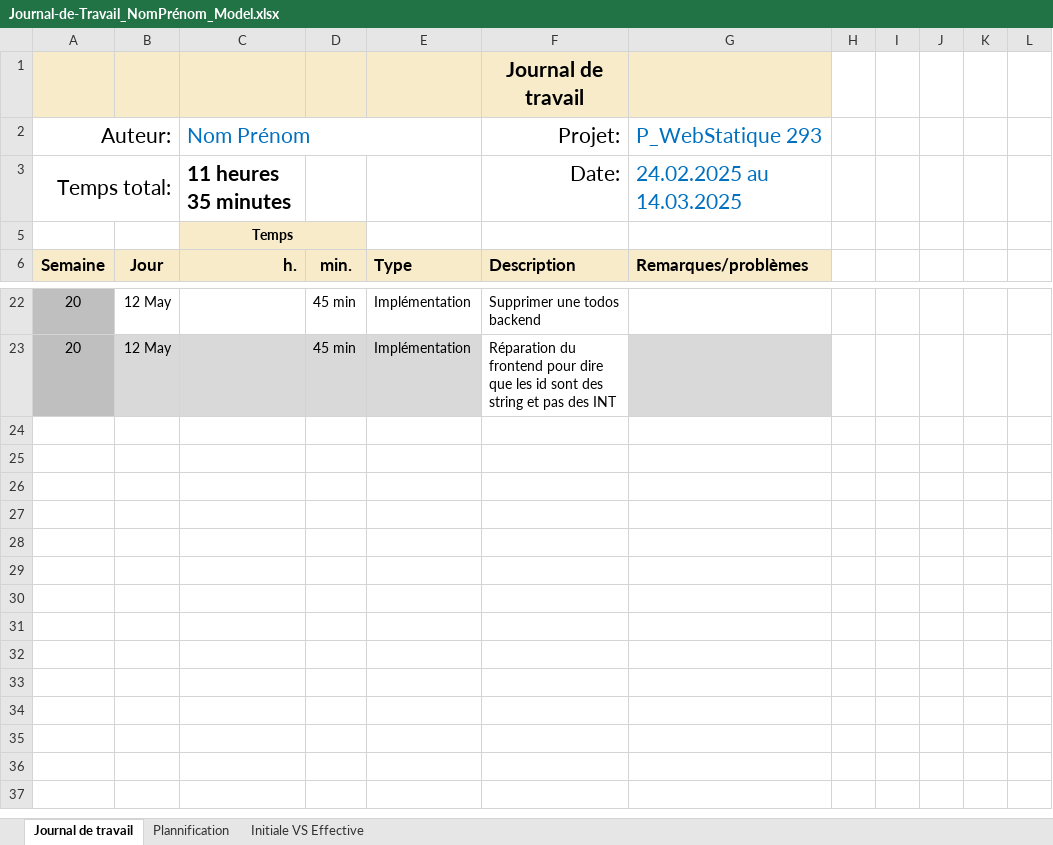
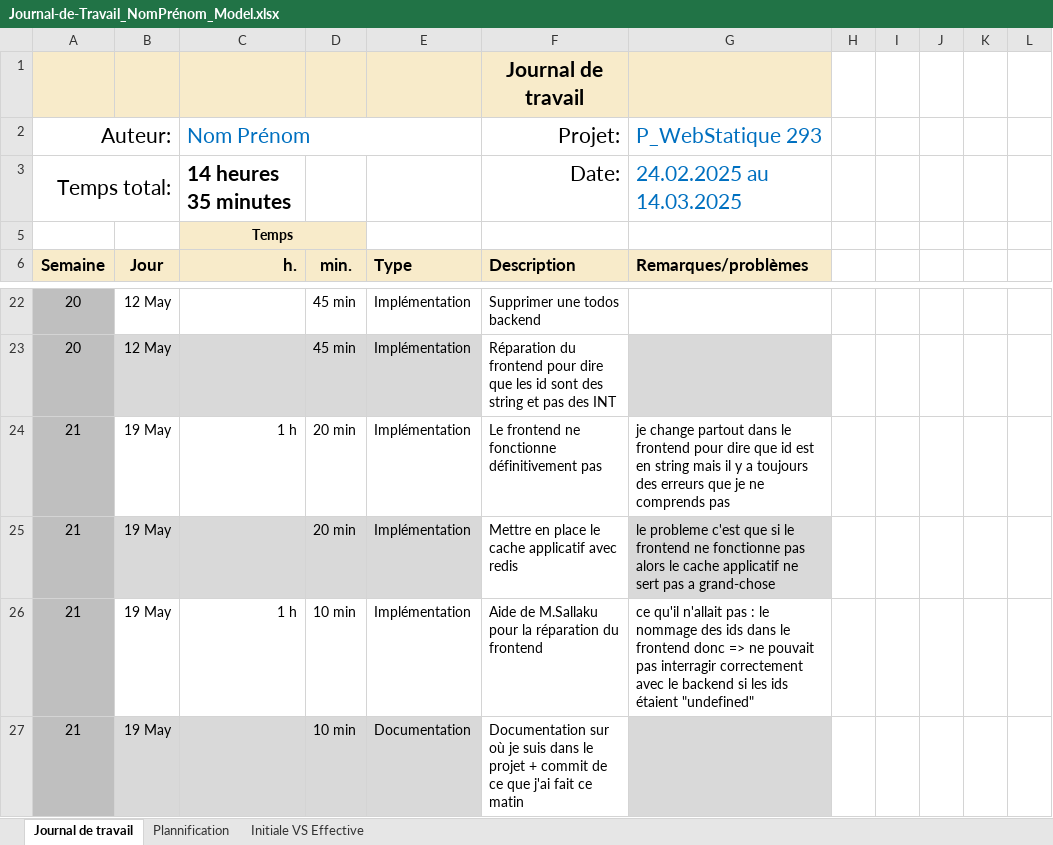
Before and after one commit to antoineFabr/P_mongoDB, an Excel workbook: Journal-de-Travail_NomPrénom_Model.xlsx, sheet Journal de travail, drawn as a sheet; only a part is shown, gaps mark what is left out; values as stored, in another font and other column widths than the file's, no borders; conditional formats and table styles not drawn; the diff names each change by its address in the sheet, - before the commit and + after, or states it on an @@ line.

Commit message:
Update Journal-de-Travail_NomPrénom_Model.xlsx

```diff
--- a/Journal-de-Travail_NomPrénom_Model.xlsx (sheet Journal de travail)
+++ b/Journal-de-Travail_NomPrénom_Model.xlsx (sheet Journal de travail)
-C3 (Nom Prénom): 11 heures 35 minutes
+C3 (Nom Prénom): 14 heures 35 minutes
+row 24: 21 | 19 May | 1 h | 20 min | Implémentation | Le frontend ne fonctionne définitivement pas | je change partout dans le frontend pour dire que id est en string mais il y a toujours des erreurs que je ne comprends pas
+row 25: 21 | 19 May |  | 20 min | Implémentation | Mettre en place le cache applicatif avec redis | le probleme c'est que si le frontend ne fonctionne pas alors le cache applicatif ne sert pas a grand-chose
+row 26: 21 | 19 May | 1 h | 10 min | Implémentation | Aide de M.Sallaku pour la réparation du frontend | ce qu'il n'allait pas : le nommage des ids dans le frontend donc => ne pouvait pas interragir correctement avec le backend si les ids étaient "undefined"
+row 27: 21 | 19 May |  | 10 min | Documentation | Documentation sur où je suis dans le projet + commit de ce que j'ai fait ce matin
```
Also changed, not shown: sheet Plannification, hidden cells, charts or pictures.
